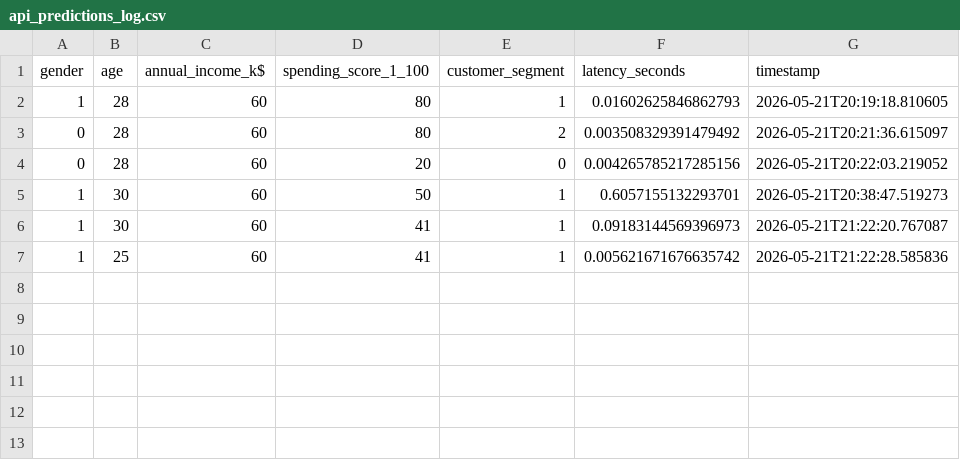
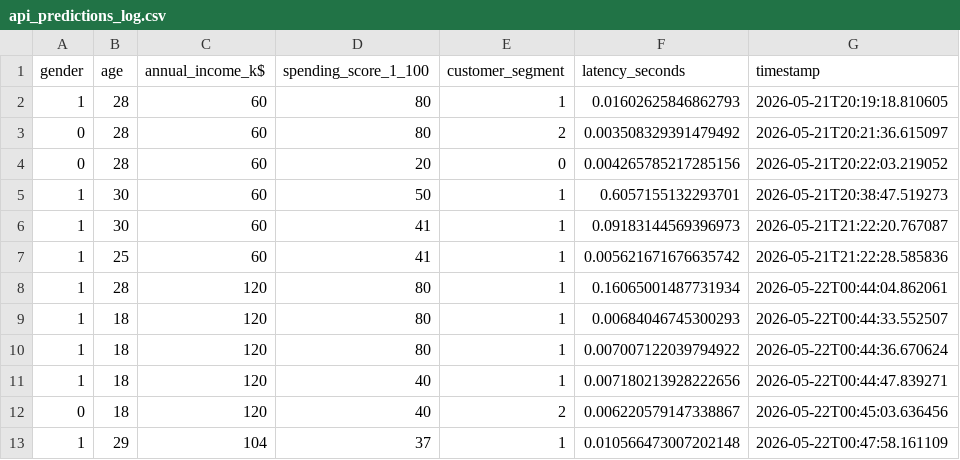
Before and after one commit to Juankidd/lab2, a CSV file: data/monitoring/api_predictions_log.csv, drawn as a sheet; the diff names each change by its address in the sheet, - before the commit and + after, or states it on an @@ line.

```diff
--- a/data/monitoring/api_predictions_log.csv
+++ b/data/monitoring/api_predictions_log.csv
+row 8: 1 | 28 | 120 | 80 | 1 | 0.16065001487731934 | 2026-05-22T00:44:04.862061
+row 9: 1 | 18 | 120 | 80 | 1 | 0.00684046745300293 | 2026-05-22T00:44:33.552507
+row 10: 1 | 18 | 120 | 80 | 1 | 0.007007122039794922 | 2026-05-22T00:44:36.670624
+row 11: 1 | 18 | 120 | 40 | 1 | 0.007180213928222656 | 2026-05-22T00:44:47.839271
+row 12: 0 | 18 | 120 | 40 | 2 | 0.006220579147338867 | 2026-05-22T00:45:03.636456
+row 13: 1 | 29 | 104 | 37 | 1 | 0.010566473007202148 | 2026-05-22T00:47:58.161109
```
Also changed, not shown: 2 other files.
